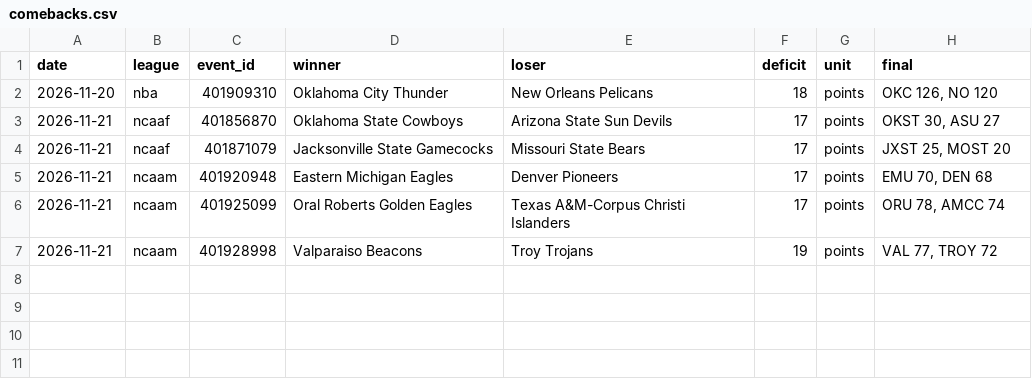
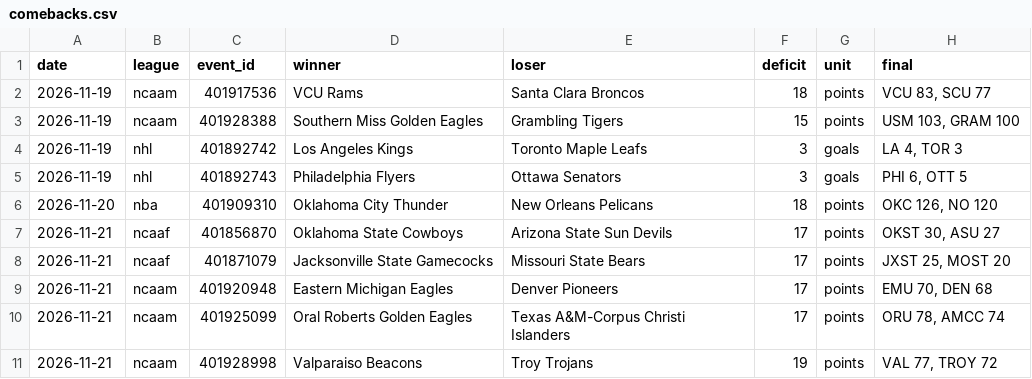
Before and after one commit to sai-musunuri/comeback, a CSV file: data/comebacks.csv, drawn as a sheet; the diff names each change by its address in the sheet, - before the commit and + after, or states it on an @@ line.

Commit message:
Recap comebacks for 2026-11-19

```diff
--- a/data/comebacks.csv
+++ b/data/comebacks.csv
+row 2: 2026-11-19 | ncaam | 401917536 | VCU Rams | Santa Clara Broncos | 18 | points | VCU 83, SCU 77
+row 3: 2026-11-19 | ncaam | 401928388 | Southern Miss Golden Eagles | Grambling Tigers | 15 | points | USM 103, GRAM 100
+row 4: 2026-11-19 | nhl | 401892742 | Los Angeles Kings | Toronto Maple Leafs | 3 | goals | LA 4, TOR 3
+row 5: 2026-11-19 | nhl | 401892743 | Philadelphia Flyers | Ottawa Senators | 3 | goals | PHI 6, OTT 5
```
Also changed, not shown: 2 other files.
